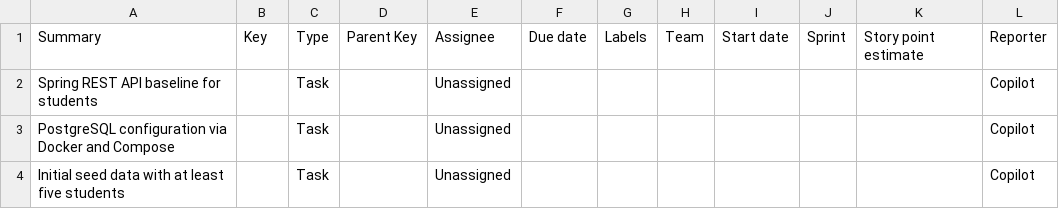
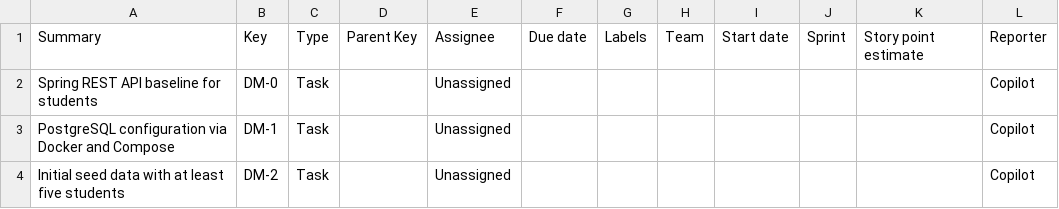
Before and after one commit to sellami1/spring-flutter-react-native-app, a CSV file: spring1.csv, drawn as a sheet.

```diff
--- a/spring1.csv
+++ b/spring1.csv
@@ -1,4 +1,4 @@
 Summary,Key,Type,Parent Key,Assignee,Due date,Labels,Team,Start date,Sprint,Story point estimate,Reporter
-Spring REST API baseline for students,,Task,,Unassigned,,,,,,,Copilot
-PostgreSQL configuration via Docker and Compose,,Task,,Unassigned,,,,,,,Copilot
-Initial seed data with at least five students,,Task,,Unassigned,,,,,,,Copilot
+Spring REST API baseline for students,DM-0,Task,,Unassigned,,,,,,,Copilot
+PostgreSQL configuration via Docker and Compose,DM-1,Task,,Unassigned,,,,,,,Copilot
+Initial seed data with at least five students,DM-2,Task,,Unassigned,,,,,,,Copilot
```
Also changed, not shown: spring2.csv, 3 other files.
